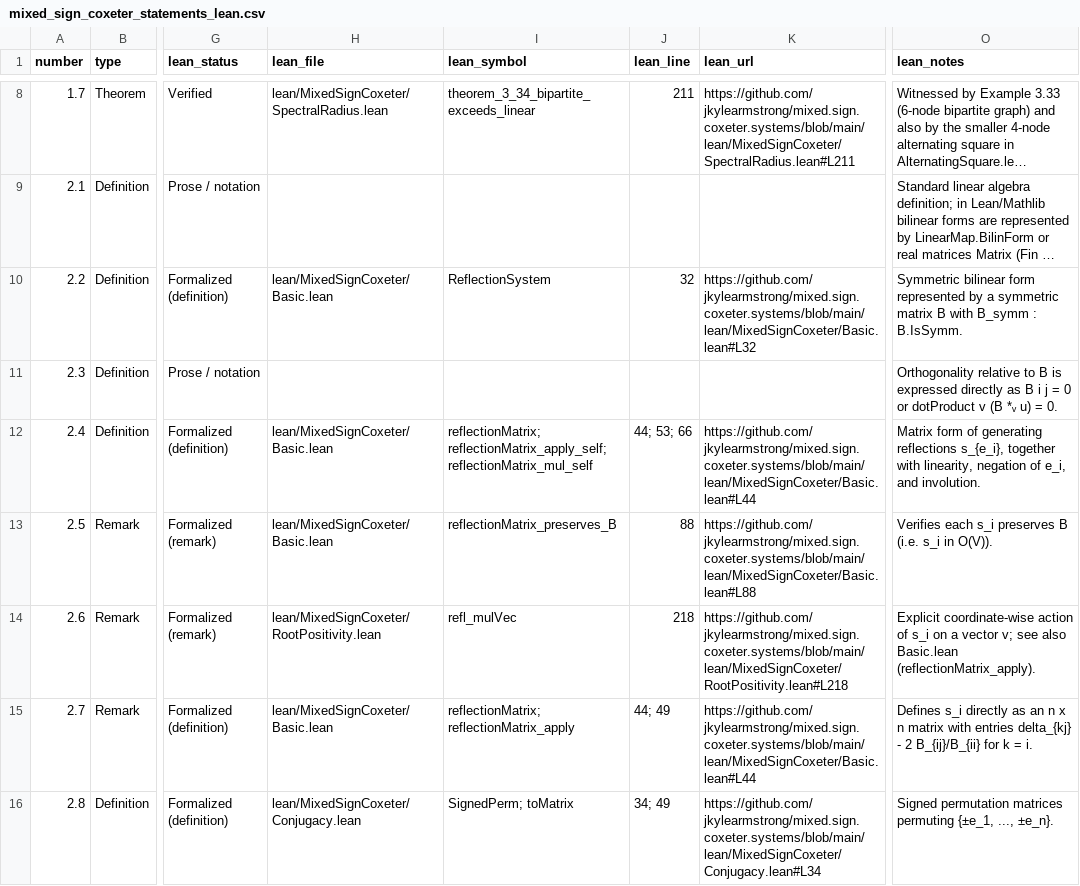
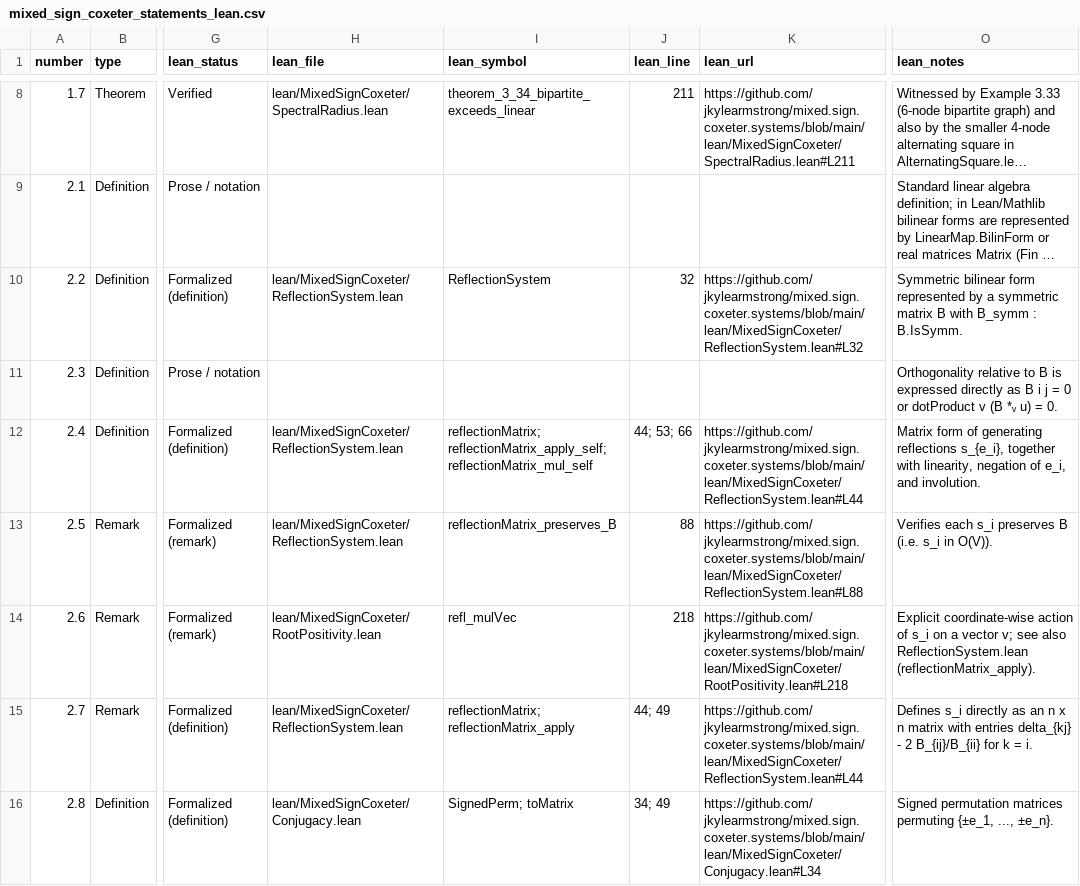
Before and after one commit to jkylearmstrong/mixed.sign.coxeter.systems, a CSV file: docs/assets/mixed_sign_coxeter_statements_lean.csv, drawn as a sheet; only a part is shown, gaps mark what is left out; long unchanged cells end in …; the diff covers the shown part only; the diff names each change by its address in the sheet, - before the commit and + after, or states it on an @@ line.

Commit message:
Rename Basic.lean to ReflectionSystem.lean and distribute Chapter2Foundations into home modules

```diff
--- a/docs/assets/mixed_sign_coxeter_statements_lean.csv
+++ b/docs/assets/mixed_sign_coxeter_statements_lean.csv
-H10 (lean_file): lean/MixedSignCoxeter/Basic.lean
+H10 (lean_file): lean/MixedSignCoxeter/ReflectionSystem.lean
-K10 (lean_url): https://github.com/jkylearmstrong/mixed.sign.coxeter.systems/blob/main/lean/MixedSignCoxeter/Basic.lean#L32
+K10 (lean_url): https://github.com/jkylearmstrong/mixed.sign.coxeter.systems/blob/main/lean/MixedSignCoxeter/ReflectionSystem.lean#L32
-H12:H13 (lean_file): lean/MixedSignCoxeter/Basic.lean
+H12:H13 (lean_file): lean/MixedSignCoxeter/ReflectionSystem.lean
-K12 (lean_url): https://github.com/jkylearmstrong/mixed.sign.coxeter.systems/blob/main/lean/MixedSignCoxeter/Basic.lean#L44
+K12 (lean_url): https://github.com/jkylearmstrong/mixed.sign.coxeter.systems/blob/main/lean/MixedSignCoxeter/ReflectionSystem.lean#L44
-K13 (lean_url): https://github.com/jkylearmstrong/mixed.sign.coxeter.systems/blob/main/lean/MixedSignCoxeter/Basic.lean#L88
+K13 (lean_url): https://github.com/jkylearmstrong/mixed.sign.coxeter.systems/blob/main/lean/MixedSignCoxeter/ReflectionSystem.lean#L88
-O14 (lean_notes): …see also Basic.lean (reflectionMatrix_apply).
+O14 (lean_notes): …see also ReflectionSystem.lean (reflectionMatrix_apply).
-H15 (lean_file): lean/MixedSignCoxeter/Basic.lean
+H15 (lean_file): lean/MixedSignCoxeter/ReflectionSystem.lean
-K15 (lean_url): https://github.com/jkylearmstrong/mixed.sign.coxeter.systems/blob/main/lean/MixedSignCoxeter/Basic.lean#L44
+K15 (lean_url): https://github.com/jkylearmstrong/mixed.sign.coxeter.systems/blob/main/lean/MixedSignCoxeter/ReflectionSystem.lean#L44
```
Also changed, not shown: 35 edited cells elsewhere in this file, original/mixed_sign_coxeter_statements_lean.csv, 22 other files.
